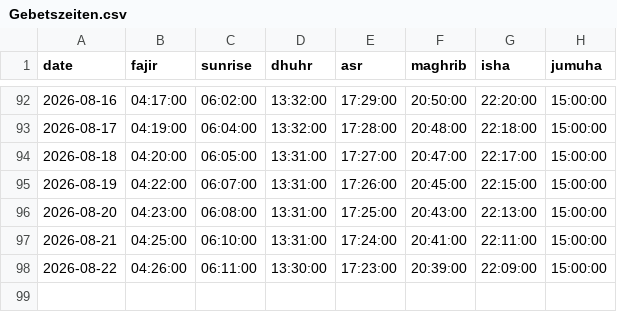
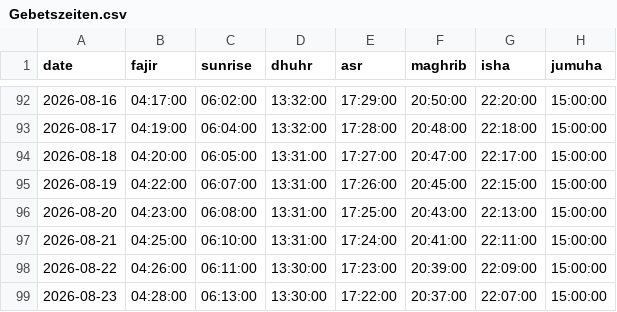
Before and after one commit to IVOX-08/juply6202, a CSV file: Gebetszeiten.csv, drawn as a sheet; only a part is shown, gaps mark what is left out; the diff names each change by its address in the sheet, - before the commit and + after, or states it on an @@ line.

```diff
--- a/Gebetszeiten.csv
+++ b/Gebetszeiten.csv
+row 99: 2026-08-23 | 04:28:00 | 06:13:00 | 13:30:00 | 17:22:00 | 20:37:00 | 22:07:00 | 15:00:00
```
